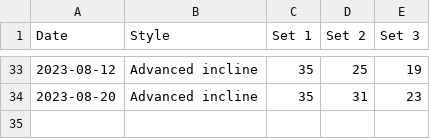
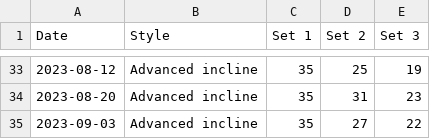
Before and after one commit to bewuethr/progress, a CSV file: _data/pushups.csv, drawn as a sheet; only a part is shown, gaps mark what is left out; the diff names each change by its address in the sheet, - before the commit and + after, or states it on an @@ line.

```diff
--- a/_data/pushups.csv
+++ b/_data/pushups.csv
+row 35: 2023-09-03 | Advanced incline | 35 | 27 | 22
```
Also changed, not shown: 1 other file.
